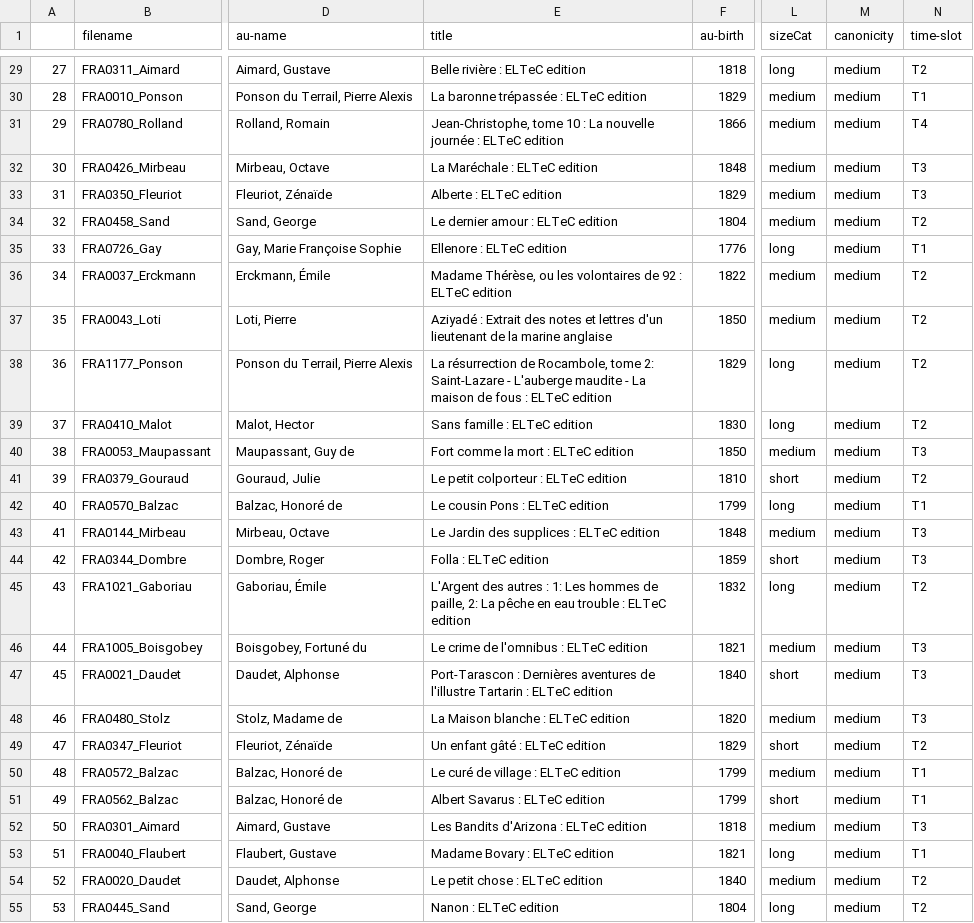
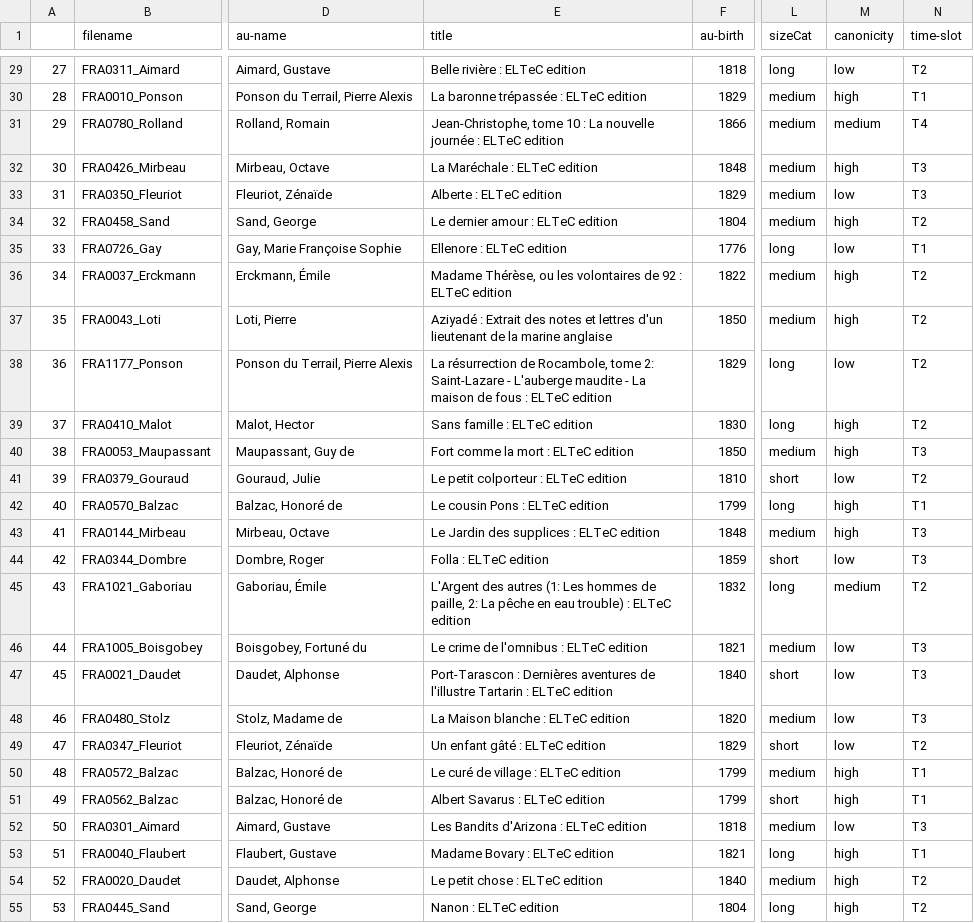
Before and after one commit to COST-ELTeC/ELTeC-fra, a CSV file: metadata/metadata.csv, drawn as a sheet; only a part is shown, gaps mark what is left out; the diff covers the shown part only; the diff names each change by its address in the sheet, - before the commit and + after, or states it on an @@ line.

```diff
--- a/metadata/metadata.csv
+++ b/metadata/metadata.csv
-M29 (canonicity): medium
+M29 (canonicity): low
-M30 (canonicity): medium
+M30 (canonicity): high
-M32 (canonicity): medium
+M32 (canonicity): high
-M33 (canonicity): medium
+M33 (canonicity): low
-M34 (canonicity): medium
+M34 (canonicity): high
-M35 (canonicity): medium
+M35 (canonicity): low
-M36:M37 (canonicity): medium
+M36:M37 (canonicity): high
-M38 (canonicity): medium
+M38 (canonicity): low
-M39:M40 (canonicity): medium
+M39:M40 (canonicity): high
-M41 (canonicity): medium
+M41 (canonicity): low
-M42:M43 (canonicity): medium
+M42:M43 (canonicity): high
-M44 (canonicity): medium
+M44 (canonicity): low
-E45 (title): …des autres : 1: Les hommes de paille, 2: La pêche en eau trouble : ELTeC…
+E45 (title): …des autres (1: Les hommes de paille, 2: La pêche en eau trouble) : ELTeC…
-M46:M49 (canonicity): medium
+M46:M49 (canonicity): low
-M50:M51 (canonicity): medium
+M50:M51 (canonicity): high
-M52 (canonicity): medium
+M52 (canonicity): low
-M53:M55 (canonicity): medium
+M53:M55 (canonicity): high
```
Also changed, not shown: 37 edited cells elsewhere in this file, 7 other files.
